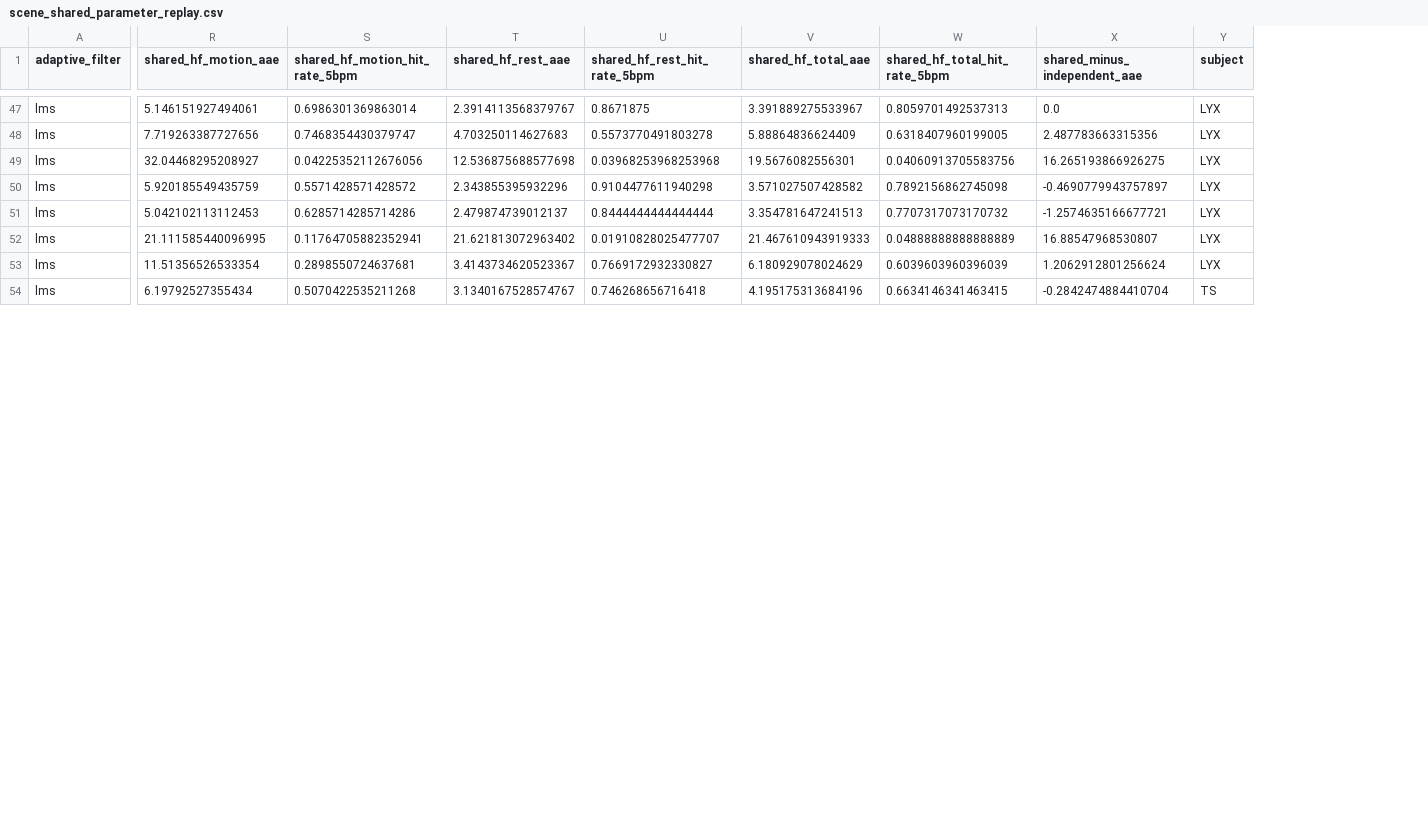
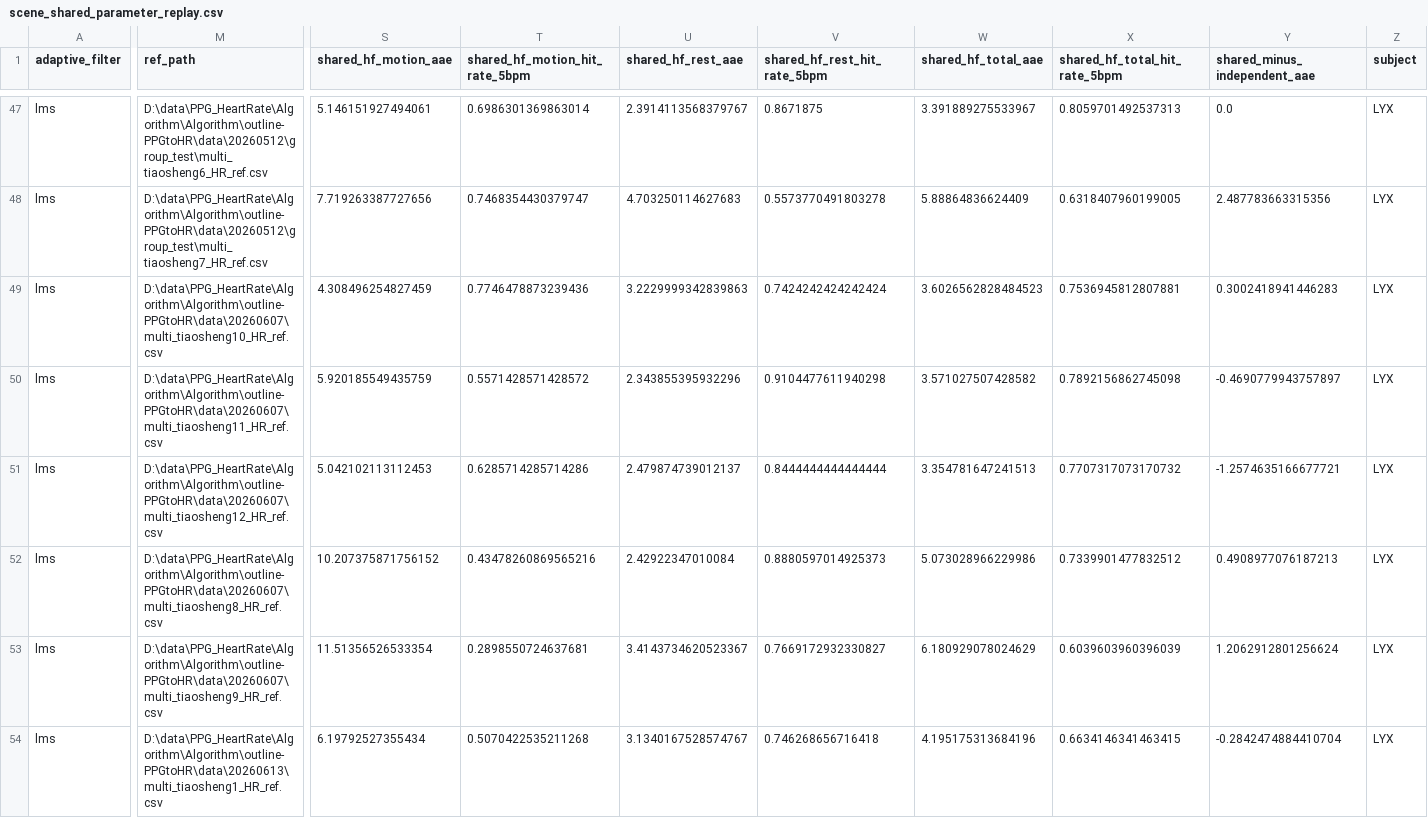
Before and after one commit to wqwshn/outline-PPGtoHR, a CSV file: research/20260616-目前实验数据统计及其参数可泛化性评估/analysis_outputs/scene_shared_parameter_replay.csv, drawn as a sheet; only a part is shown, gaps mark what is left out; addresses are those after the commit; the diff covers the shown part only; the diff names each change by its address in the sheet, - before the commit and + after, or states it on an @@ line.

```diff
--- a/research/20260616-目前实验数据统计及其参数可泛化性评估/analysis_outputs/scene_shared_parameter_replay.csv
+++ b/research/20260616-目前实验数据统计及其参数可泛化性评估/analysis_outputs/scene_shared_parameter_replay.csv
+column M (ref_path), rows 47-54: D:\data\PPG_HeartRate\Algorithm\Algorithm\outline-PPGtoHR\data\20260512\group_test\multi_tiaosheng6_HR_ref.csv | D:\data\PPG_HeartRate\Algorithm\Algorithm\outline-PPGtoHR\data\20260512\group_test\multi_tiaosheng7_HR_ref.csv | D:\data\PPG_HeartRate\Algorithm\Algorithm\outline-PPGtoHR\data\20260607\multi_tiaosheng10_HR_ref.csv | D:\data\PPG_HeartRate\Algorithm\Algorithm\outline-PPGtoHR\data\20260607\multi_tiaosheng11_HR_ref.csv | D:\data\PPG_HeartRate\Algorithm\Algorithm\outline-PPGtoHR\data\20260607\multi_tiaosheng12_HR_ref.csv | D:\data\PPG_HeartRate\Algorithm\Algorithm\outline-PPGtoHR\data\20260607\multi_tiaosheng8_HR_ref.csv | D:\data\PPG_HeartRate\Algorithm\Algorithm\outline-PPGtoHR\data\20260607\multi_tiaosheng9_HR_ref.csv | D:\data\PPG_HeartRate\Algorithm\Algorithm\outline-PPGtoHR\data\20260613\multi_tiaosheng1_HR_ref.csv
-S49 (shared_hf_motion_aae): 32.04468295208927
+S49 (shared_hf_motion_aae): 4.308496254827459
-T49 (shared_hf_motion_hit_rate_5bpm): 0.04225352112676056
+T49 (shared_hf_motion_hit_rate_5bpm): 0.7746478873239436
-U49 (shared_hf_rest_aae): 12.536875688577698
+U49 (shared_hf_rest_aae): 3.2229999342839863
-V49 (shared_hf_rest_hit_rate_5bpm): 0.03968253968253968
+V49 (shared_hf_rest_hit_rate_5bpm): 0.7424242424242424
-W49 (shared_hf_total_aae): 19.5676082556301
+W49 (shared_hf_total_aae): 3.6026562828484523
-X49 (shared_hf_total_hit_rate_5bpm): 0.04060913705583756
+X49 (shared_hf_total_hit_rate_5bpm): 0.7536945812807881
-Y49 (shared_minus_independent_aae): 16.265193866926275
+Y49 (shared_minus_independent_aae): 0.3002418941446283
-S52 (shared_hf_motion_aae): 21.111585440096995
+S52 (shared_hf_motion_aae): 10.207375871756152
-T52 (shared_hf_motion_hit_rate_5bpm): 0.11764705882352941
+T52 (shared_hf_motion_hit_rate_5bpm): 0.43478260869565216
-U52 (shared_hf_rest_aae): 21.621813072963402
+U52 (shared_hf_rest_aae): 2.42922347010084
-V52 (shared_hf_rest_hit_rate_5bpm): 0.01910828025477707
+V52 (shared_hf_rest_hit_rate_5bpm): 0.8880597014925373
-W52 (shared_hf_total_aae): 21.467610943919333
+W52 (shared_hf_total_aae): 5.073028966229986
-X52 (shared_hf_total_hit_rate_5bpm): 0.04888888888888889
+X52 (shared_hf_total_hit_rate_5bpm): 0.7339901477832512
-Y52 (shared_minus_independent_aae): 16.88547968530807
+Y52 (shared_minus_independent_aae): 0.4908977076187213
-Z54 (subject): TS
+Z54 (subject): LYX
```
Also changed, not shown: 37 edited cells elsewhere in this file, research/20260616-目前实验数据统计及其参数可泛化性评估/analysis_outputs/all_result_summary.csv, research/20260616-目前实验数据统计及其参数可泛化性评估/analysis_outputs/parameter_summary.csv, 9 other files.
